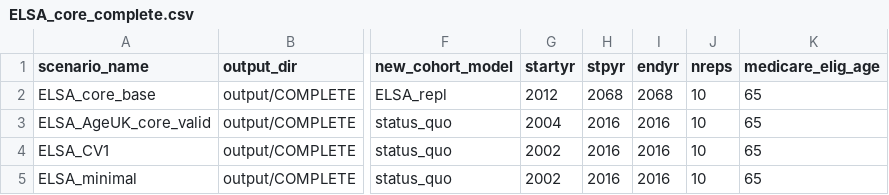
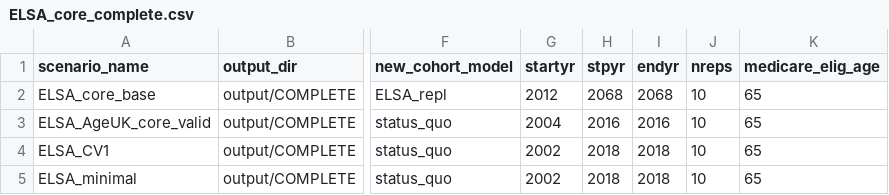
Before and after one commit to ld-archer/E_FEM, a CSV file: ELSA_core_complete.csv, drawn as a sheet; only a part is shown, gaps mark what is left out; the diff names each change by its address in the sheet, - before the commit and + after, or states it on an @@ line.

Commit message:
Lots of little changes made for updating the model to use ELSA g.2 release. Set core models to run until 2018, imputed lots of newly missing data, updated the crossvalidation and model analysis script in R, and handled reweighting issue with missing cwtresp information

```diff
--- a/ELSA_core_complete.csv
+++ b/ELSA_core_complete.csv
-H4:H5 (stpyr): 2016
+H4:H5 (stpyr): 2018
-I4:I5 (endyr): 2016
+I4:I5 (endyr): 2018
```
Also changed, not shown: 7 other files.
